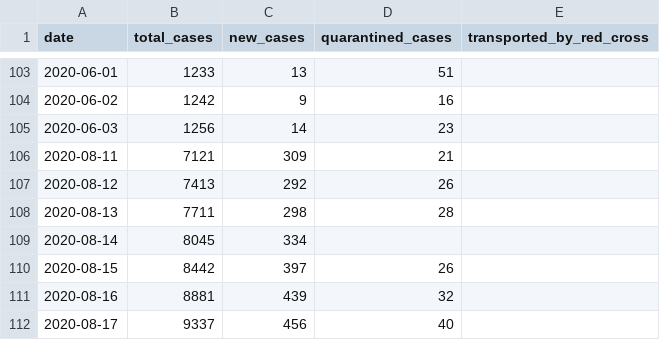
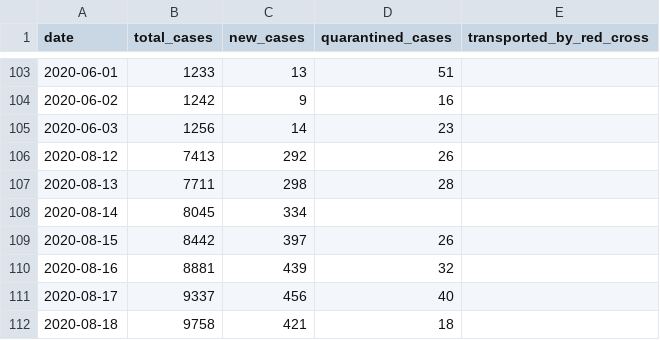
Before and after one commit to j3k0/corona-ministryinfo-gov-lb-fetcher, a CSV file: daily_data.csv, drawn as a sheet; only a part is shown, gaps mark what is left out; the shorter side is filled out with more unchanged rows.

Commit message:
Update 2020-09-09

```diff
--- a/daily_data.csv
+++ b/daily_data.csv
@@ -105,3 +105,2 @@ date,total_cases,new_cases,quarantined_cases,transported_by_red_cross
 2020-06-03,1256,14,23,
-2020-08-11,7121,309,21,
 2020-08-12,7413,292,26,
```
